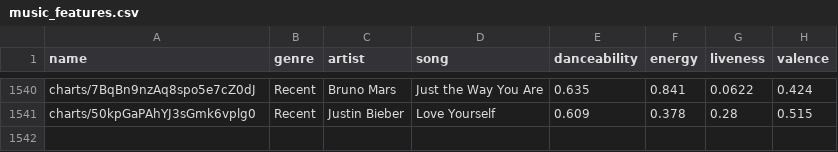
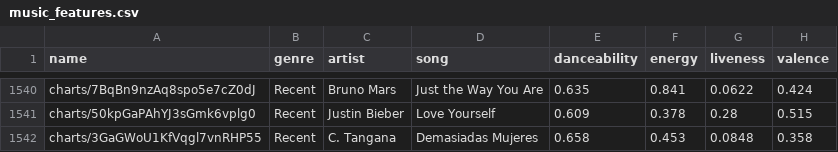
Before and after one commit to rvanasa/callosum, a CSV file: callosum-simulator/music_features.csv, drawn as a sheet; only a part is shown, gaps mark what is left out.

```diff
--- a/callosum-simulator/music_features.csv
+++ b/callosum-simulator/music_features.csv
@@ -1541 +1541,2 @@ charts/7BqBn9nzAq8spo5e7cZ0dJ,Recent,Bruno Mars,Just the Way You Are,0.635,0.841
 charts/50kpGaPAhYJ3sGmk6vplg0,Recent,Justin Bieber,Love Yourself,0.609,0.378,0.28,0.515
+charts/3GaGWoU1KfVqgl7vnRHP55,Recent,C. Tangana,Demasiadas Mujeres,0.658,0.453,0.0848,0.358
```
Also changed, not shown: callosum-webapp/public/data/features.csv, 3 other files.
